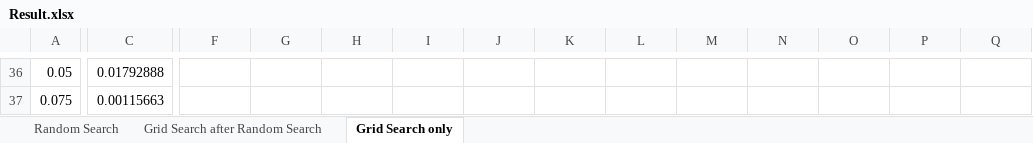
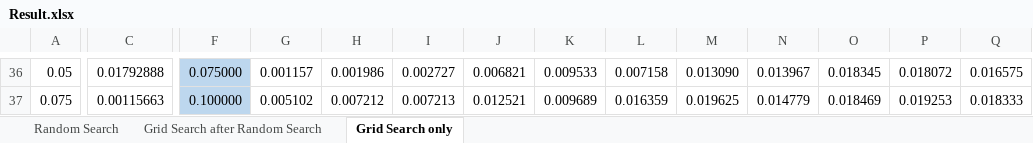
Before and after one commit to WannaBeSuperteur/2020, an Excel workbook: 2020_01_32770/Result.xlsx, sheet Grid Search only, drawn as a sheet; only a part is shown, gaps mark what is left out; values as stored, in another font and other column widths than the file's, no borders; charts and pictures and conditional formats not drawn; the diff covers the shown part only; the diff names each change by its address in the sheet, - before the commit and + after, or states it on an @@ line.

Commit message:
modify: add table for Grid Search only

```diff
--- a/2020_01_32770/Result.xlsx (sheet Grid Search only)
+++ b/2020_01_32770/Result.xlsx (sheet Grid Search only)
-F36:F37 fill: none
+F36:F37 fill: #BDD7EE
-F36: (empty)
+F36: 0.075000
-G36: (empty)
+G36: 0.001157
-H36: (empty)
+H36: 0.001986
-I36: (empty)
+I36: 0.002727
-J36: (empty)
+J36: 0.006821
-K36: (empty)
+K36: 0.009533
-L36: (empty)
+L36: 0.007158
-M36: (empty)
+M36: 0.013090
-N36: (empty)
+N36: 0.013967
-O36: (empty)
+O36: 0.018345
-P36: (empty)
+P36: 0.018072
-Q36: (empty)
+Q36: 0.016575
-F37: (empty)
+F37: 0.100000
-G37: (empty)
+G37: 0.005102
-H37: (empty)
+H37: 0.007212
-I37: (empty)
+I37: 0.007213
-J37: (empty)
+J37: 0.012521
-K37: (empty)
+K37: 0.009689
-L37: (empty)
+L37: 0.016359
-M37: (empty)
+M37: 0.019625
-N37: (empty)
+N37: 0.014779
-O37: (empty)
+O37: 0.018469
-P37: (empty)
+P37: 0.019253
-Q37: (empty)
+Q37: 0.018333
```
Also changed, not shown: 120 edited cells and cell formats elsewhere in this sheet, sheet Grid Search after Random Search.
